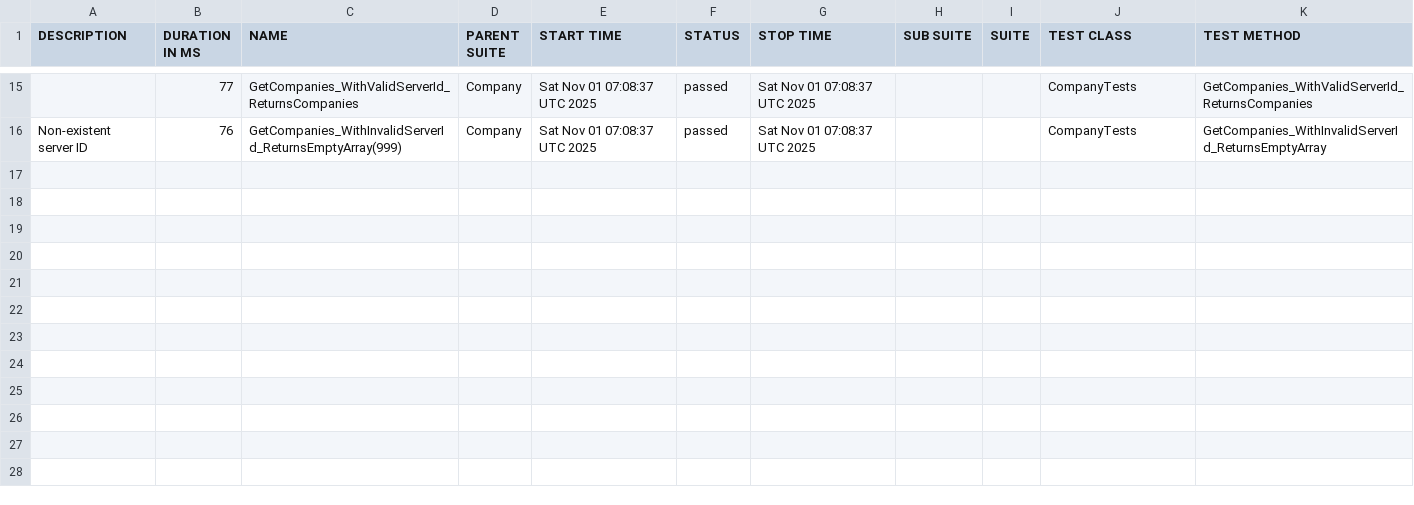
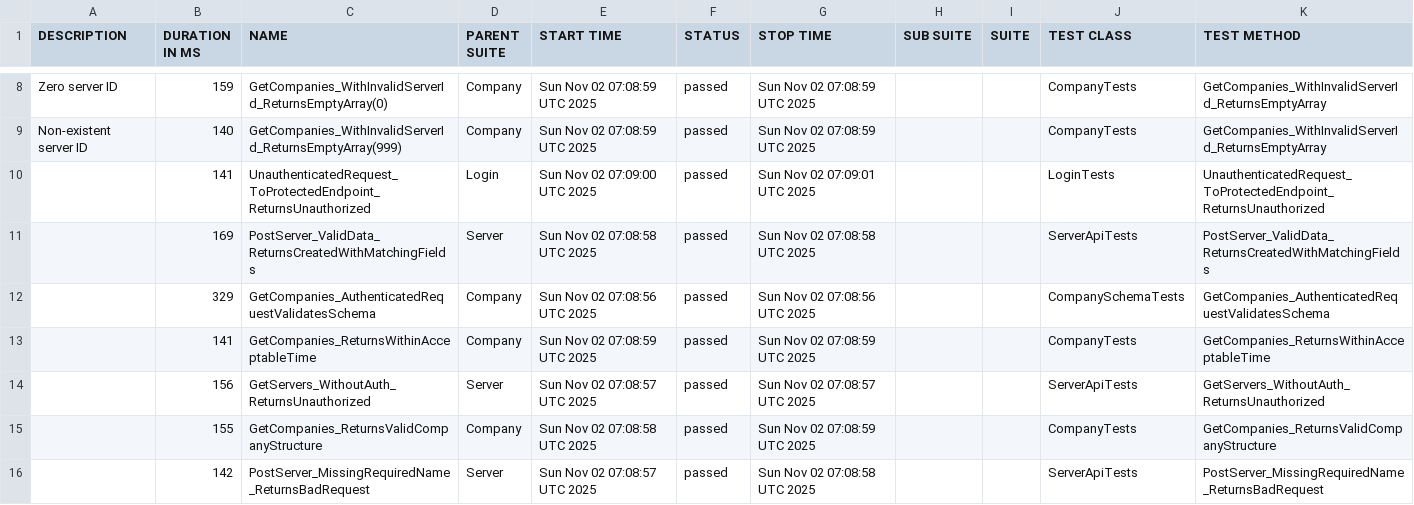
Before and after one commit to effiziente1/API_Testing, a CSV file: data/suites.csv, drawn as a sheet; only a part is shown, gaps mark what is left out; the diff covers the shown part only.

```diff
--- a/data/suites.csv
+++ b/data/suites.csv
@@ -16,3 +8,11 @@
-"","77","GetCompanies_WithValidServerId_ReturnsCompanies","Company","Sat Nov 01 07:08:37 UTC 2025","passed","Sat Nov 01 07:08:37 UTC 2025","","","CompanyTests","GetCompanies_WithValidServerId_ReturnsCompanies"
-"Non-existent server ID
-","76","GetCompanies_WithInvalidServerId_ReturnsEmptyArray(999)","Company","Sat Nov 01 07:08:37 UTC 2025","passed","Sat Nov 01 07:08:37 UTC 2025","","","CompanyTests","GetCompanies_WithInvalidServerId_ReturnsEmptyArray"
+"Zero server ID
+","159","GetCompanies_WithInvalidServerId_ReturnsEmptyArray(0)","Company","Sun Nov 02 07:08:59 UTC 2025","passed","Sun Nov 02 07:08:59 UTC 2025","","","CompanyTests","GetCompanies_WithInvalidServerId_ReturnsEmptyArray"
+"Non-existent server ID
+","140","GetCompanies_WithInvalidServerId_ReturnsEmptyArray(999)","Company","Sun Nov 02 07:08:59 UTC 2025","passed","Sun Nov 02 07:08:59 UTC 2025","","","CompanyTests","GetCompanies_WithInvalidServerId_ReturnsEmptyArray"
+"","141","UnauthenticatedRequest_ToProtectedEndpoint_ReturnsUnauthorized","Login","Sun Nov 02 07:09:00 UTC 2025","passed","Sun Nov 02 07:09:01 UTC 2025","","","LoginTests","UnauthenticatedRequest_ToProtectedEndpoint_ReturnsUnauthorized"
+"","169","PostServer_ValidData_ReturnsCreatedWithMatchingFields","Server","Sun Nov 02 07:08:58 UTC 2025","passed","Sun Nov 02 07:08:58 UTC 2025","","","ServerApiTests","PostServer_ValidData_ReturnsCreatedWithMatchingFields"
+"","329","GetCompanies_AuthenticatedRequestValidatesSchema","Company","Sun Nov 02 07:08:56 UTC 2025","passed","Sun Nov 02 07:08:56 UTC 2025","","","CompanySchemaTests","GetCompanies_AuthenticatedRequestValidatesSchema"
+"","141","GetCompanies_ReturnsWithinAcceptableTime","Company","Sun Nov 02 07:08:59 UTC 2025","passed","Sun Nov 02 07:08:59 UTC 2025","","","CompanyTests","GetCompanies_ReturnsWithinAcceptableTime"
+"","156","GetServers_WithoutAuth_ReturnsUnauthorized","Server","Sun Nov 02 07:08:57 UTC 2025","passed","Sun Nov 02 07:08:57 UTC 2025","","","ServerApiTests","GetServers_WithoutAuth_ReturnsUnauthorized"
+"","155","GetCompanies_ReturnsValidCompanyStructure","Company","Sun Nov 02 07:08:58 UTC 2025","passed","Sun Nov 02 07:08:59 UTC 2025","","","CompanyTests","GetCompanies_ReturnsValidCompanyStructure"
+"","142","PostServer_MissingRequiredName_ReturnsBadRequest","Server","Sun Nov 02 07:08:57 UTC 2025","passed","Sun Nov 02 07:08:58 UTC 2025","","","ServerApiTests","PostServer_MissingRequiredName_ReturnsBadRequest"
```
Also changed, not shown: 1 added row, 8 removed rows and 19 edited cells elsewhere in this file, 37 other files.
